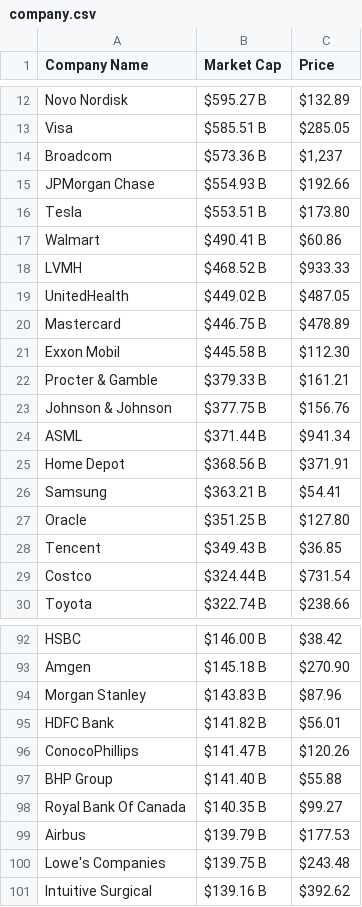
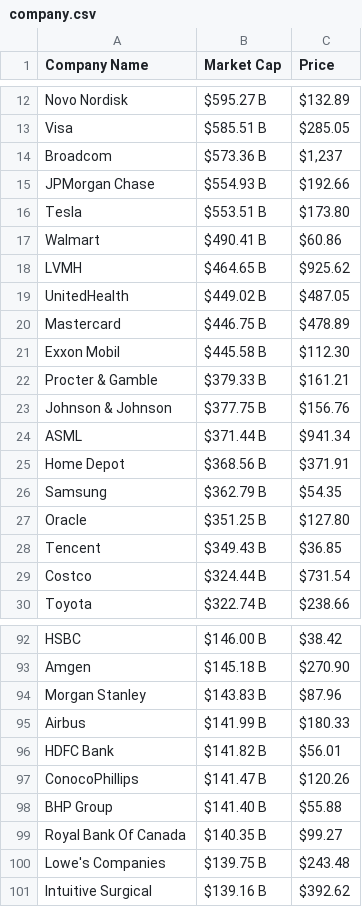
Before and after one commit to AbhishekBaske/marketcap_webscrap, a CSV file: company.csv, drawn as a sheet; only a part is shown, gaps mark what is left out; the diff covers the shown part only.

```diff
--- a/company.csv
+++ b/company.csv
@@ -17,3 +17,3 @@ Tesla,$553.51 B,$173.80
 Walmart,$490.41 B,$60.86
-LVMH,$468.52 B,$933.33
+LVMH,$464.65 B,$925.62
 UnitedHealth,$449.02 B,$487.05
@@ -25,3 +25,3 @@ ASML,$371.44 B,$941.34
 Home Depot,$368.56 B,$371.91
-Samsung,$363.21 B,$54.41
+Samsung,$362.79 B,$54.35
 Oracle,$351.25 B,$127.80
@@ -94,2 +94,3 @@ Amgen,$145.18 B,$270.90
 Morgan Stanley,$143.83 B,$87.96
+Airbus,$141.99 B,$180.33
 HDFC Bank,$141.82 B,$56.01
@@ -98,3 +99,2 @@ BHP Group,$141.40 B,$55.88
 Royal Bank Of Canada,$140.35 B,$99.27
-Airbus,$139.79 B,$177.53
 Lowe's Companies,$139.75 B,$243.48
```
Also changed, not shown: 6 added rows, 6 removed rows and 17 edited cells elsewhere in this file, 1 other file.
